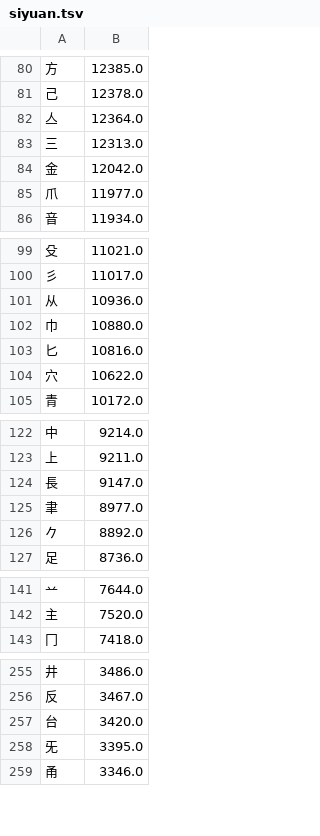
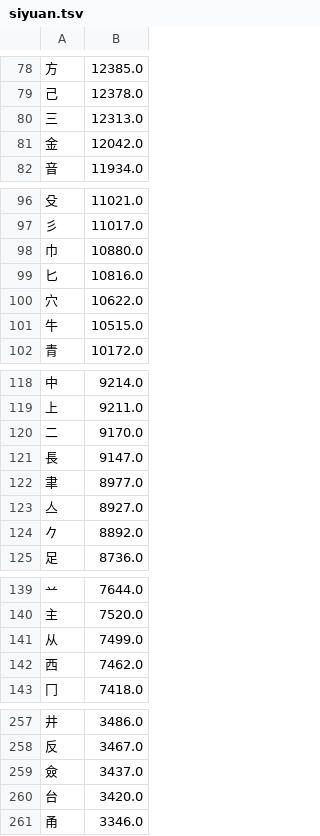
Before and after one commit to chenlin014/xinzheng, a TSV file: zg-freq/siyuan.tsv, drawn as a sheet; only a part is shown, gaps mark what is left out; the diff covers the shown part only.

```diff
--- a/zg-freq/siyuan.tsv
+++ b/zg-freq/siyuan.tsv
@@ -81,6 +79,4 @@
 己	12378.0
-亼	12364.0
 三	12313.0
 金	12042.0
-爪	11977.0
 音	11934.0
@@ -100,3 +97,2 @@
 彡	11017.0
-从	10936.0
 巾	10880.0
@@ -104,2 +100,3 @@
 穴	10622.0
+牛	10515.0
 青	10172.0
@@ -123,4 +119,6 @@
 上	9211.0
+二	9170.0
 長	9147.0
 聿	8977.0
+亼	8927.0
 𠂊	8892.0
@@ -142,2 +140,4 @@
 主	7520.0
+从	7499.0
+西	7462.0
 冂	7418.0
@@ -256,4 +258,4 @@
 反	3467.0
+僉	3437.0
 台	3420.0
-旡	3395.0
 甬	3346.0
```
Also changed, not shown: 14 added rows, 8 removed rows and 5 edited cells elsewhere in this file, zg-scheme/siyuan/siyuan.tsv, zg-scheme/siyuan/zg-code/leifen.tsv, 1 other file.
